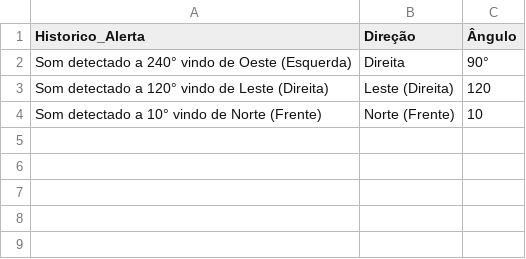
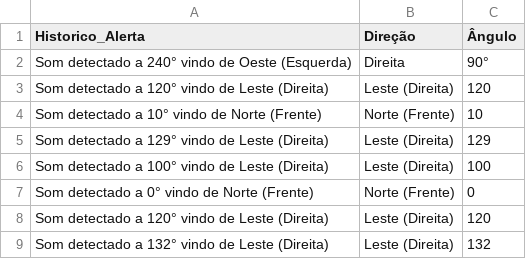
Before and after one commit to lfizumi6/Sprint-3-python, a CSV file: historico_alertas.csv, drawn as a sheet; the diff names each change by its address in the sheet, - before the commit and + after, or states it on an @@ line.

```diff
--- a/historico_alertas.csv
+++ b/historico_alertas.csv
+row 5: Som detectado a 129° vindo de Leste (Direita) | Leste (Direita) | 129
+row 6: Som detectado a 100° vindo de Leste (Direita) | Leste (Direita) | 100
+row 7: Som detectado a 0° vindo de Norte (Frente) | Norte (Frente) | 0
+row 8: Som detectado a 120° vindo de Leste (Direita) | Leste (Direita) | 120
+row 9: Som detectado a 132° vindo de Leste (Direita) | Leste (Direita) | 132
```
Also changed, not shown: 4 other files.
